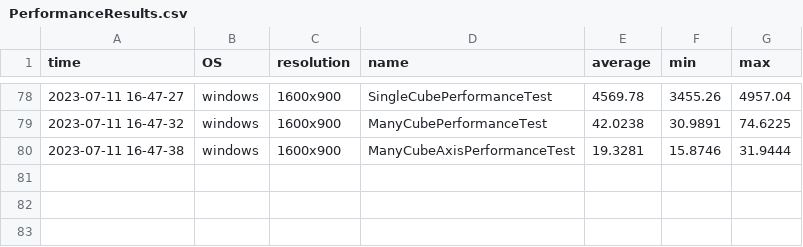
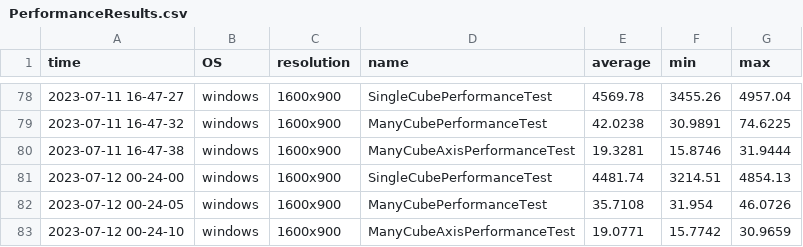
Before and after one commit to bezdev/pomelo, a CSV file: desktop/PerformanceResults.csv, drawn as a sheet; only a part is shown, gaps mark what is left out; the diff names each change by its address in the sheet, - before the commit and + after, or states it on an @@ line.

```diff
--- a/desktop/PerformanceResults.csv
+++ b/desktop/PerformanceResults.csv
+row 81: 2023-07-12 00-24-00 | windows | 1600x900 | SingleCubePerformanceTest | 4481.74 | 3214.51 | 4854.13
+row 82: 2023-07-12 00-24-05 | windows | 1600x900 | ManyCubePerformanceTest | 35.7108 | 31.954 | 46.0726
+row 83: 2023-07-12 00-24-10 | windows | 1600x900 | ManyCubeAxisPerformanceTest | 19.0771 | 15.7742 | 30.9659
```
Also changed, not shown: 10 other files.
